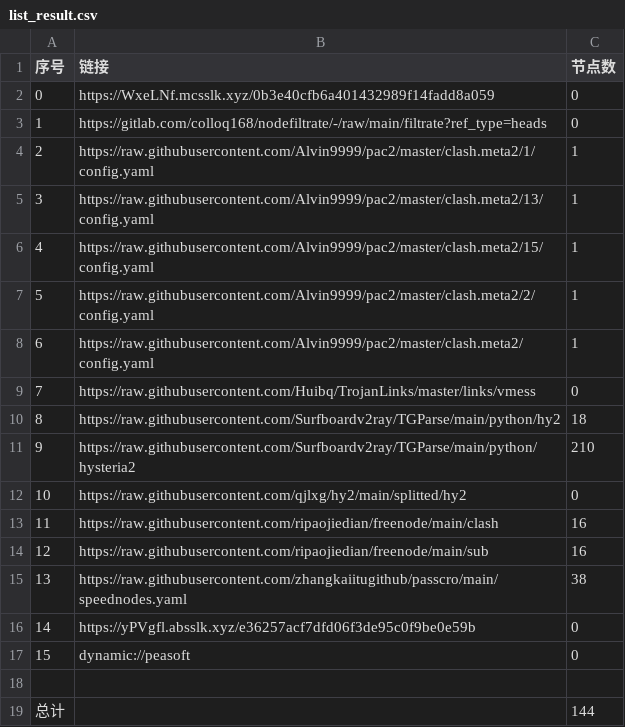
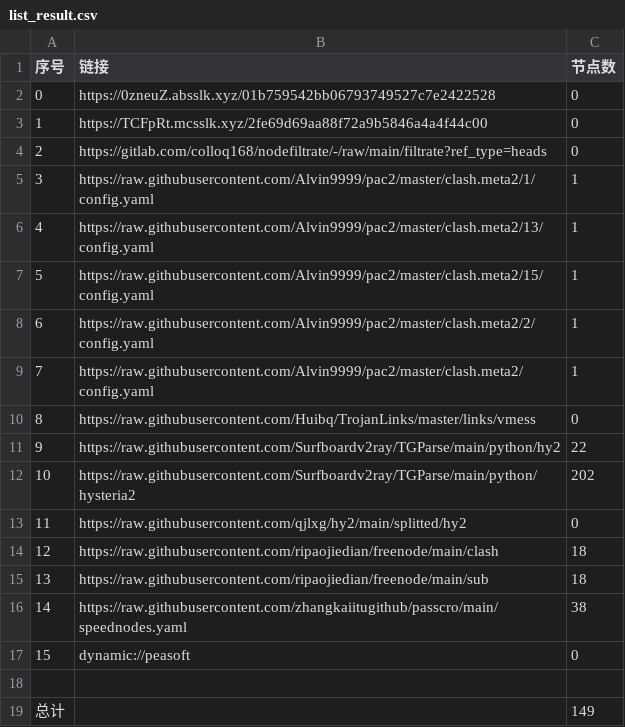
Before and after one commit to CJHCSM/AutoMergePublicNodes, a CSV file: list_result.csv, drawn as a sheet; removed rows and columns are numbered as before the commit, all else as after; the diff names each change by its address in the sheet, - before the commit and + after, or states it on an @@ line.

```diff
--- a/list_result.csv
+++ b/list_result.csv
+row 2: 0 | https://0zneuZ.absslk.xyz/01b759542bb06793749527c7e2422528 | 0
@@ column A (序号) renumbered between rows 3 and 16 @@
-B3 (链接): https://WxeLNf.mcsslk.xyz/0b3e40cfb6a401432989f14fadd8a059
+B3 (链接): https://TCFpRt.mcsslk.xyz/2fe69d69aa88f72a9b5846a4a4f44c00
-C11 (节点数): 18
+C11 (节点数): 22
-C12 (节点数): 210
+C12 (节点数): 202
-C14:C15 (节点数): 16
+C14:C15 (节点数): 18
-row 16: 14 | https://yPVgfl.absslk.xyz/e36257acf7dfd06f3de95c0f9be0e59b | 0
-C19 (节点数): 144
+C19 (节点数): 149
```
Also changed, not shown: 23 other files.
